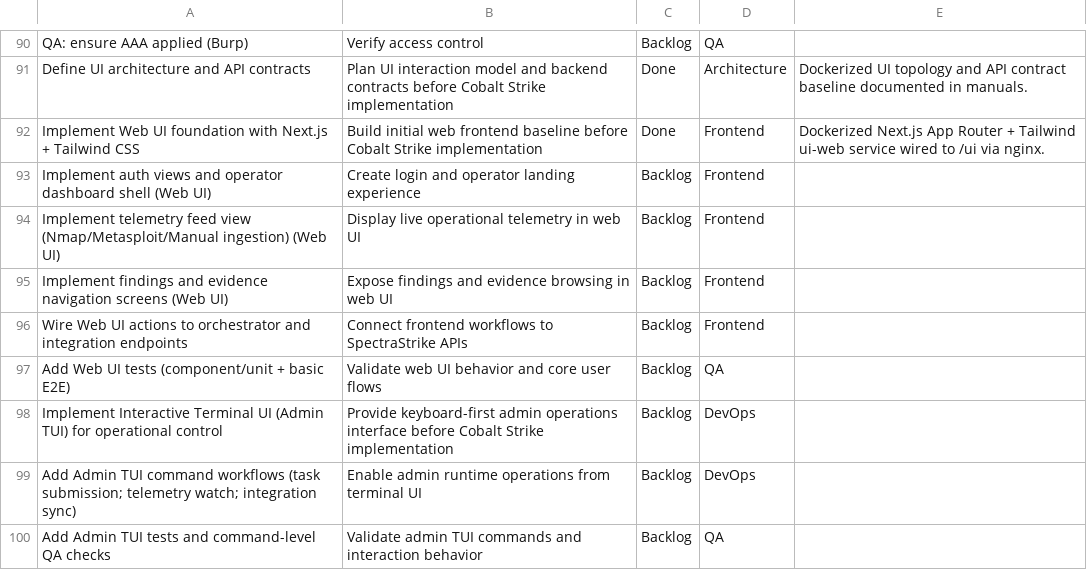
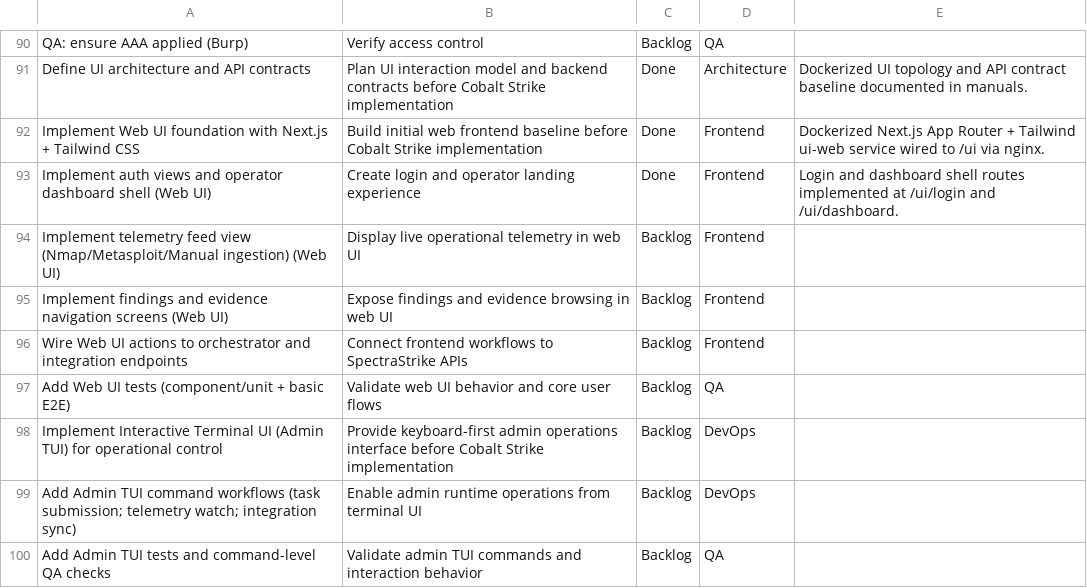
Before and after one commit to NyxeraLabs/SpectraStrike, a CSV file: docs/kanban-board.csv, drawn as a sheet; only a part is shown, gaps mark what is left out.

Commit message:
feat(ui): implement dockerized auth view and operator dashboard shell for sprint 9.6 step 3

```diff
--- a/docs/kanban-board.csv
+++ b/docs/kanban-board.csv
@@ -92,3 +92,3 @@ Define UI architecture and API contracts,Plan UI interaction model and backend c
 Implement Web UI foundation with Next.js + Tailwind CSS,Build initial web frontend baseline before Cobalt Strike implementation,Done,Frontend,Dockerized Next.js App Router + Tailwind ui-web service wired to /ui via nginx.
-Implement auth views and operator dashboard shell (Web UI),Create login and operator landing experience,Backlog,Frontend,
+Implement auth views and operator dashboard shell (Web UI),Create login and operator landing experience,Done,Frontend,Login and dashboard shell routes implemented at /ui/login and /ui/dashboard.
 Implement telemetry feed view (Nmap/Metasploit/Manual ingestion) (Web UI),Display live operational telemetry in web UI,Backlog,Frontend,
```
Also changed, not shown: 7 other files.
